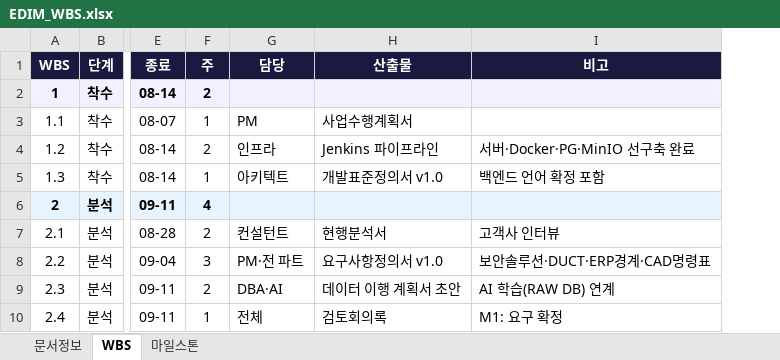
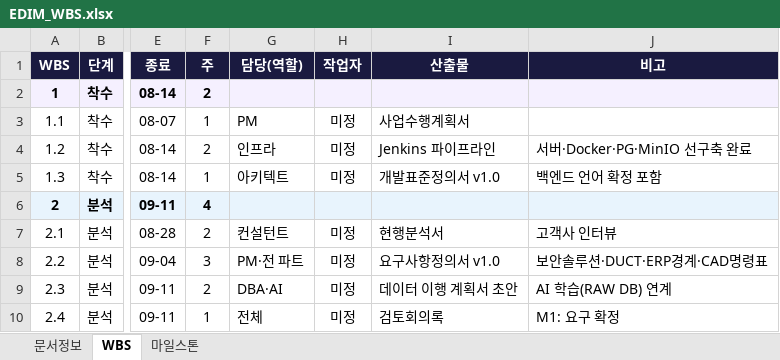
Before and after one commit to fankh/external-projects, an Excel workbook: edim-ai-blueprint/docs/04_WBS/EDIM_WBS.xlsx, sheet WBS, drawn as a sheet; only a part is shown, gaps mark what is left out; values as stored, in another font and other column widths than the file's, no borders; the diff names each change by its address in the sheet, - before the commit and + after, or states it on an @@ line.

```diff
--- a/edim-ai-blueprint/docs/04_WBS/EDIM_WBS.xlsx (sheet WBS)
+++ b/edim-ai-blueprint/docs/04_WBS/EDIM_WBS.xlsx (sheet WBS)
+column H, rows 1-10: 작업자 |  | 미정 | 미정 | 미정 |  | 미정 | 미정 | 미정 | 미정
-G1: 담당
+G1: 담당(역할)
```
Also changed, not shown: edim-ai-blueprint/docs/EDIM_기능정의서.xlsx, edim-ai-blueprint/docs/EDIM_산출물목록.xlsx, 5 other files.
